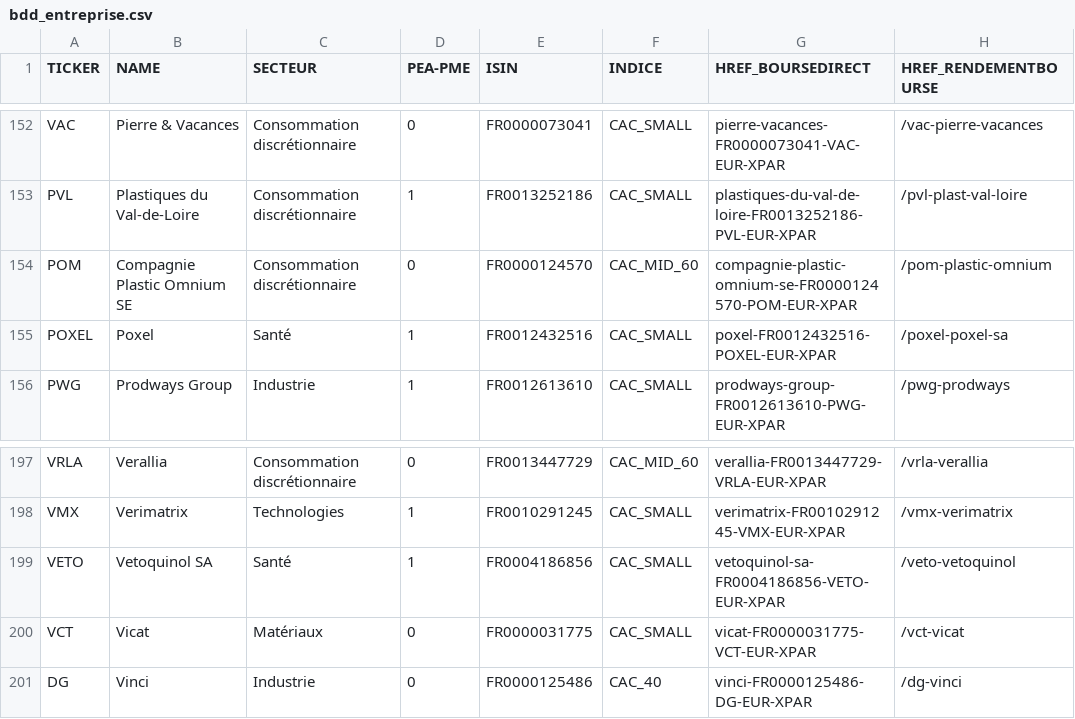
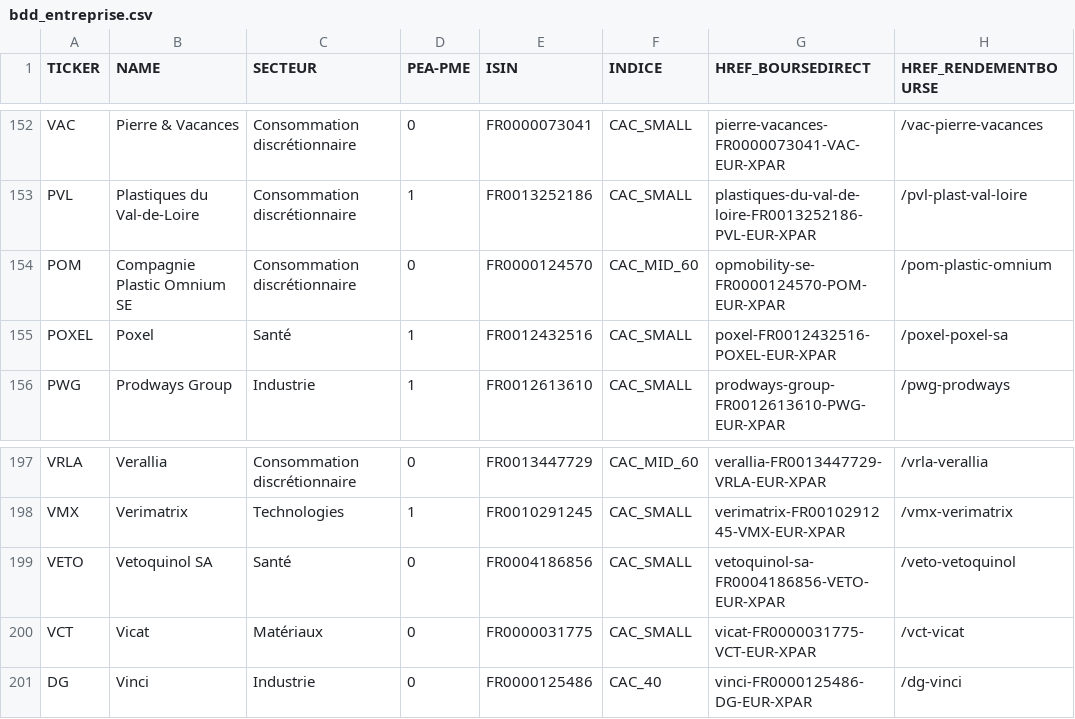
Before and after one commit to PAVfr/DataBourse, a CSV file: bdd_entreprise.csv, drawn as a sheet; only a part is shown, gaps mark what is left out.

```diff
--- a/bdd_entreprise.csv
+++ b/bdd_entreprise.csv
@@ -153,3 +153,3 @@ VAC,Pierre & Vacances,Consommation discrétionnaire,0,FR0000073041,CAC_SMALL,pie
 PVL,Plastiques du Val-de-Loire,Consommation discrétionnaire,1,FR0013252186,CAC_SMALL,plastiques-du-val-de-loire-FR0013252186-PVL-EUR-XPAR,/pvl-plast-val-loire
-POM,Compagnie Plastic Omnium SE,Consommation discrétionnaire,0,FR0000124570,CAC_MID_60,compagnie-plastic-omnium-se-FR0000124570-POM-EUR-XPAR,/pom-plastic-omnium
+POM,Compagnie Plastic Omnium SE,Consommation discrétionnaire,0,FR0000124570,CAC_MID_60,opmobility-se-FR0000124570-POM-EUR-XPAR,/pom-plastic-omnium
 POXEL,Poxel,Santé,1,FR0012432516,CAC_SMALL,poxel-FR0012432516-POXEL-EUR-XPAR,/poxel-poxel-sa
@@ -198,3 +198,3 @@ VRLA,Verallia,Consommation discrétionnaire,0,FR0013447729,CAC_MID_60,verallia-F
 VMX,Verimatrix,Technologies,1,FR0010291245,CAC_SMALL,verimatrix-FR0010291245-VMX-EUR-XPAR,/vmx-verimatrix
-VETO,Vetoquinol SA,Santé,1,FR0004186856,CAC_SMALL,vetoquinol-sa-FR0004186856-VETO-EUR-XPAR,/veto-vetoquinol
+VETO,Vetoquinol SA,Santé,0,FR0004186856,CAC_SMALL,vetoquinol-sa-FR0004186856-VETO-EUR-XPAR,/veto-vetoquinol
 VCT,Vicat,Matériaux,0,FR0000031775,CAC_SMALL,vicat-FR0000031775-VCT-EUR-XPAR,/vct-vicat
```
Also changed, not shown: bdd_dividende.csv, 2 other files.
